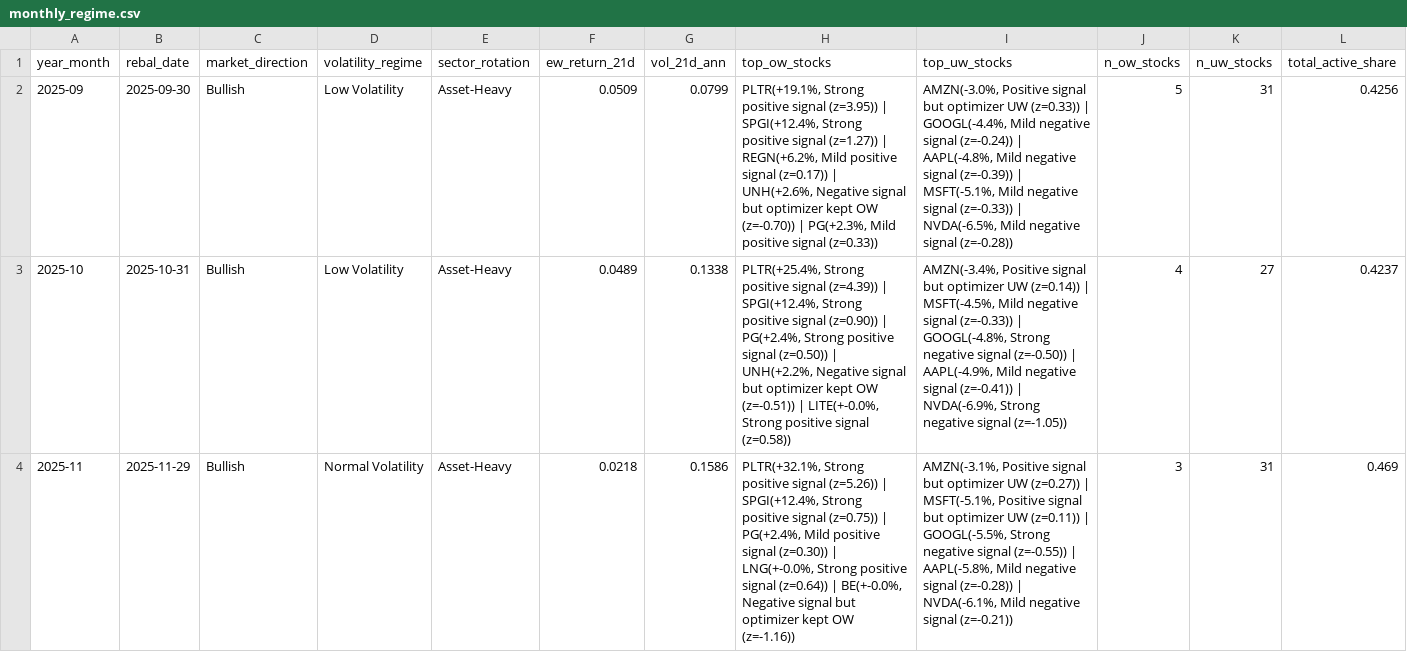
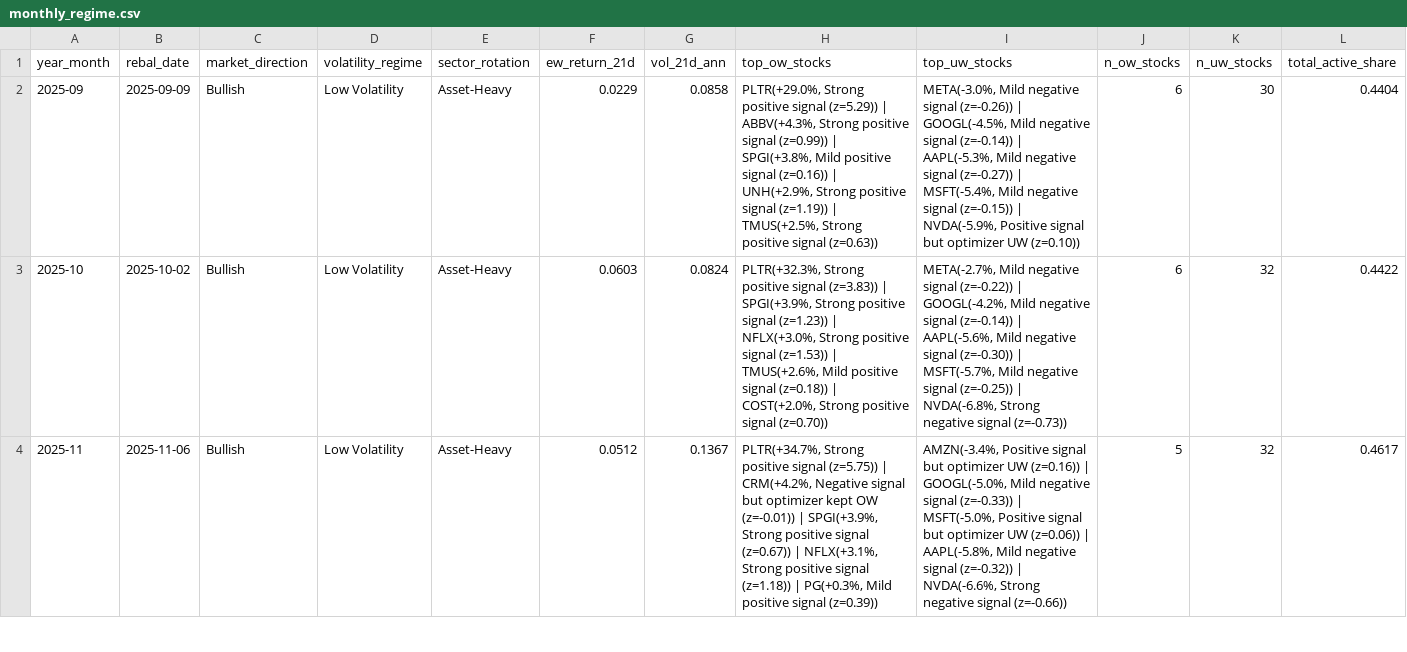
Before and after one commit to dnflsfud/ai-signal-portfolio, a CSV file: outputs/csv/monthly_regime.csv, drawn as a sheet; only a part is shown; the diff covers the shown part only.

```diff
--- a/outputs/csv/monthly_regime.csv
+++ b/outputs/csv/monthly_regime.csv
@@ -1,4 +1,4 @@
 year_month,rebal_date,market_direction,volatility_regime,sector_rotation,ew_return_21d,vol_21d_ann,top_ow_stocks,top_uw_stocks,n_ow_stocks,n_uw_stocks,total_active_share
-2025-09,2025-09-30,Bullish,Low Volatility,Asset-Heavy,0.0509,0.0799,"PLTR(+19.1%, Strong positive signal (z=3.95)) | SPGI(+12.4%, Strong positive signal (z=1.27)) | REGN(+6.2%, Mild positive signal (z=0.17)) | UNH(+2.6%, Negative signal but optimizer kept OW (z=-0.70)) | PG(+2.3%, Mild positive signal (z=0.33))","AMZN(-3.0%, Positive signal but optimizer UW (z=0.33)) | GOOGL(-4.4%, Mild negative signal (z=-0.24)) | AAPL(-4.8%, Mild negative signal (z=-0.39)) | MSFT(-5.1%, Mild negative signal (z=-0.33)) | NVDA(-6.5%, Mild negative signal (z=-0.28))",5,31,0.4256
-2025-10,2025-10-31,Bullish,Low Volatility,Asset-Heavy,0.0489,0.1338,"PLTR(+25.4%, Strong positive signal (z=4.39)) | SPGI(+12.4%, Strong positive signal (z=0.90)) | PG(+2.4%, Strong positive signal (z=0.50)) | UNH(+2.2%, Negative signal but optimizer kept OW (z=-0.51)) | LITE(+-0.0%, Strong positive signal (z=0.58))","AMZN(-3.4%, Positive signal but optimizer UW (z=0.14)) | MSFT(-4.5%, Mild negative signal (z=-0.33)) | GOOGL(-4.8%, Strong negative signal (z=-0.50)) | AAPL(-4.9%, Mild negative signal (z=-0.41)) | NVDA(-6.9%, Strong negative signal (z=-1.05))",4,27,0.4237
-2025-11,2025-11-29,Bullish,Normal Volatility,Asset-Heavy,0.0218,0.1586,"PLTR(+32.1%, Strong positive signal (z=5.26)) | SPGI(+12.4%, Strong positive signal (z=0.75)) | PG(+2.4%, Mild positive signal (z=0.30)) | LNG(+-0.0%, Strong positive signal (z=0.64)) | BE(+-0.0%, Negative signal but optimizer kept OW (z=-1.16))","AMZN(-3.1%, Positive signal but optimizer UW (z=0.27)) | MSFT(-5.1%, Positive signal but optimizer UW (z=0.11)) | GOOGL(-5.5%, Strong negative signal (z=-0.55)) | AAPL(-5.8%, Mild negative signal (z=-0.28)) | NVDA(-6.1%, Mild negative signal (z=-0.21))",3,31,0.469
+2025-09,2025-09-09,Bullish,Low Volatility,Asset-Heavy,0.0229,0.0858,"PLTR(+29.0%, Strong positive signal (z=5.29)) | ABBV(+4.3%, Strong positive signal (z=0.99)) | SPGI(+3.8%, Mild positive signal (z=0.16)) | UNH(+2.9%, Strong positive signal (z=1.19)) | TMUS(+2.5%, Strong positive signal (z=0.63))","META(-3.0%, Mild negative signal (z=-0.26)) | GOOGL(-4.5%, Mild negative signal (z=-0.14)) | AAPL(-5.3%, Mild negative signal (z=-0.27)) | MSFT(-5.4%, Mild negative signal (z=-0.15)) | NVDA(-5.9%, Positive signal but optimizer UW (z=0.10))",6,30,0.4404
+2025-10,2025-10-02,Bullish,Low Volatility,Asset-Heavy,0.0603,0.0824,"PLTR(+32.3%, Strong positive signal (z=3.83)) | SPGI(+3.9%, Strong positive signal (z=1.23)) | NFLX(+3.0%, Strong positive signal (z=1.53)) | TMUS(+2.6%, Mild positive signal (z=0.18)) | COST(+2.0%, Strong positive signal (z=0.70))","META(-2.7%, Mild negative signal (z=-0.22)) | GOOGL(-4.2%, Mild negative signal (z=-0.14)) | AAPL(-5.6%, Mild negative signal (z=-0.30)) | MSFT(-5.7%, Mild negative signal (z=-0.25)) | NVDA(-6.8%, Strong negative signal (z=-0.73))",6,32,0.4422
+2025-11,2025-11-06,Bullish,Low Volatility,Asset-Heavy,0.0512,0.1367,"PLTR(+34.7%, Strong positive signal (z=5.75)) | CRM(+4.2%, Negative signal but optimizer kept OW (z=-0.01)) | SPGI(+3.9%, Strong positive signal (z=0.67)) | NFLX(+3.1%, Strong positive signal (z=1.18)) | PG(+0.3%, Mild positive signal (z=0.39))","AMZN(-3.4%, Positive signal but optimizer UW (z=0.16)) | GOOGL(-5.0%, Mild negative signal (z=-0.33)) | MSFT(-5.0%, Positive signal but optimizer UW (z=0.06)) | AAPL(-5.8%, Mild negative signal (z=-0.32)) | NVDA(-6.6%, Strong negative signal (z=-0.66))",5,32,0.4617
```
Also changed, not shown: 34 edited cells elsewhere in this file, outputs/csv/daily_performance.csv, outputs/csv/ic_series.csv, 4 other files.
